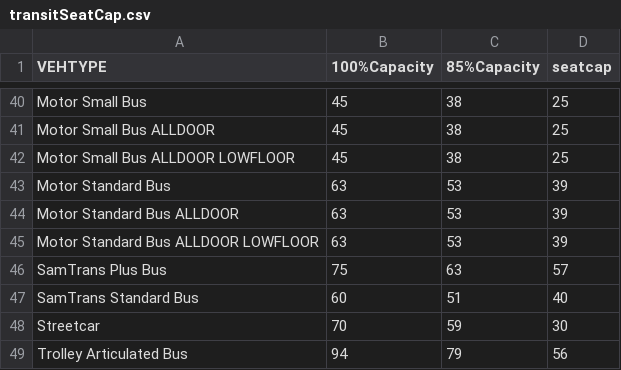
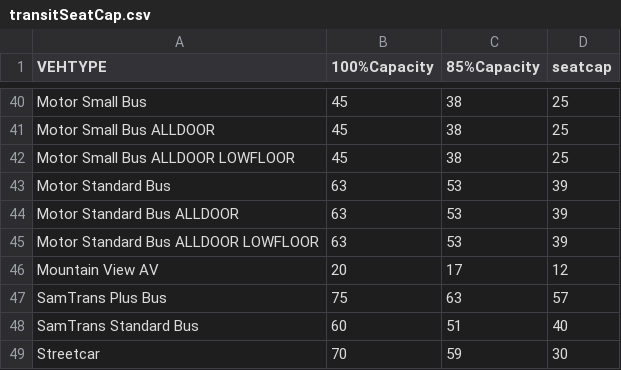
Before and after one commit to BayAreaMetro/travel-model-one, a CSV file: utilities/PBA40/metrics/transitSeatCap.csv, drawn as a sheet; only a part is shown, gaps mark what is left out; the shorter side is filled out with more unchanged rows; the diff names each change by its address in the sheet, - before the commit and + after, or states it on an @@ line.

Commit message:
Update transitSeatCap.csv

```diff
--- a/utilities/PBA40/metrics/transitSeatCap.csv
+++ b/utilities/PBA40/metrics/transitSeatCap.csv
+row 46: Mountain View AV | 20 | 17 | 12
```
